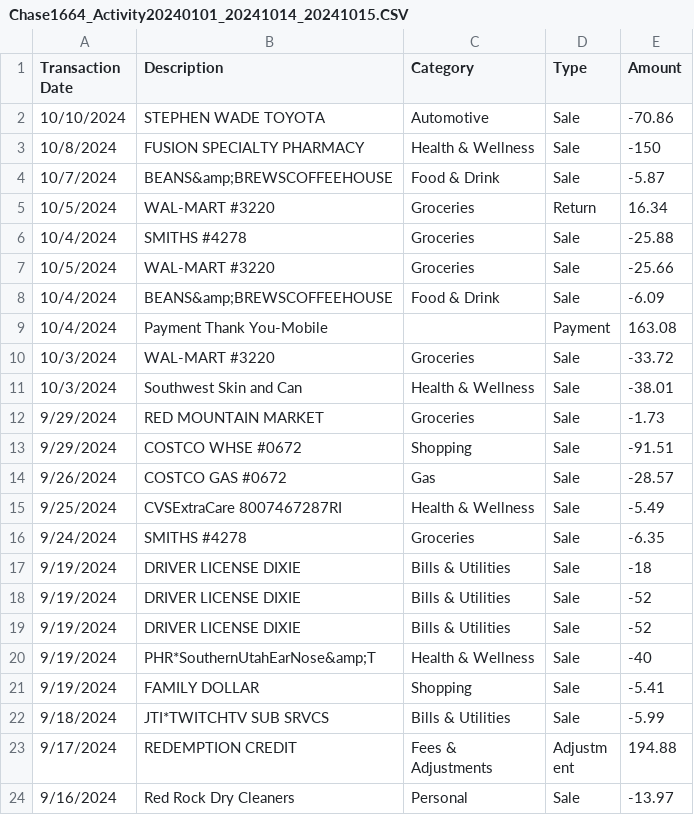
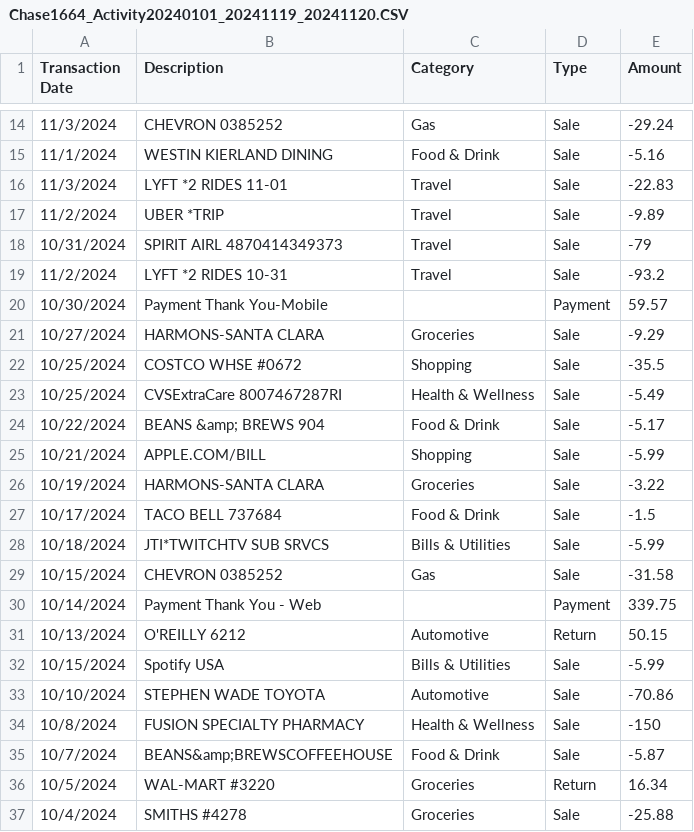
Before and after one commit to YukioRivera/expenseTracker, a CSV file: data/Chase1664_Activity20240101_20241119_20241120.CSV (was data/Chase1664_Activity20240101_20241014_20241015.CSV), drawn as a sheet; only a part is shown, gaps mark what is left out; the shorter side is filled out with more unchanged rows; the diff covers the shown part only.

```diff
--- a/data/Chase1664_Activity20240101_20241014_20241015.CSV
+++ b/data/Chase1664_Activity20240101_20241119_20241120.CSV
@@ -2 +14,20 @@ Transaction Date,Description,Category,Type,Amount
+11/3/2024,CHEVRON 0385252,Gas,Sale,-29.24
+11/1/2024,WESTIN KIERLAND DINING,Food & Drink,Sale,-5.16
+11/3/2024,LYFT   *2 RIDES 11-01,Travel,Sale,-22.83
+11/2/2024,UBER   *TRIP,Travel,Sale,-9.89
+10/31/2024,SPIRIT AIRL 4870414349373,Travel,Sale,-79
+11/2/2024,LYFT   *2 RIDES 10-31,Travel,Sale,-93.2
+10/30/2024,Payment Thank You-Mobile,,Payment,59.57
+10/27/2024,HARMONS-SANTA CLARA,Groceries,Sale,-9.29
+10/25/2024,COSTCO WHSE #0672,Shopping,Sale,-35.5
+10/25/2024,CVSExtraCare 8007467287RI,Health & Wellness,Sale,-5.49
+10/22/2024,BEANS &amp; BREWS 904,Food & Drink,Sale,-5.17
+10/21/2024,APPLE.COM/BILL,Shopping,Sale,-5.99
+10/19/2024,HARMONS-SANTA CLARA,Groceries,Sale,-3.22
+10/17/2024,TACO BELL 737684,Food & Drink,Sale,-1.5
+10/18/2024,JTI*TWITCHTV SUB SRVCS,Bills & Utilities,Sale,-5.99
+10/15/2024,CHEVRON 0385252,Gas,Sale,-31.58
+10/14/2024,Payment Thank You - Web,,Payment,339.75
+10/13/2024,O'REILLY 6212,Automotive,Return,50.15
+10/15/2024,Spotify USA,Bills & Utilities,Sale,-5.99
 10/10/2024,STEPHEN WADE TOYOTA,Automotive,Sale,-70.86
```
Also changed, not shown: 12 added rows elsewhere in this file, data/Chase9197_Activity20240101_20241119_20241120.CSV, 10 other files.
